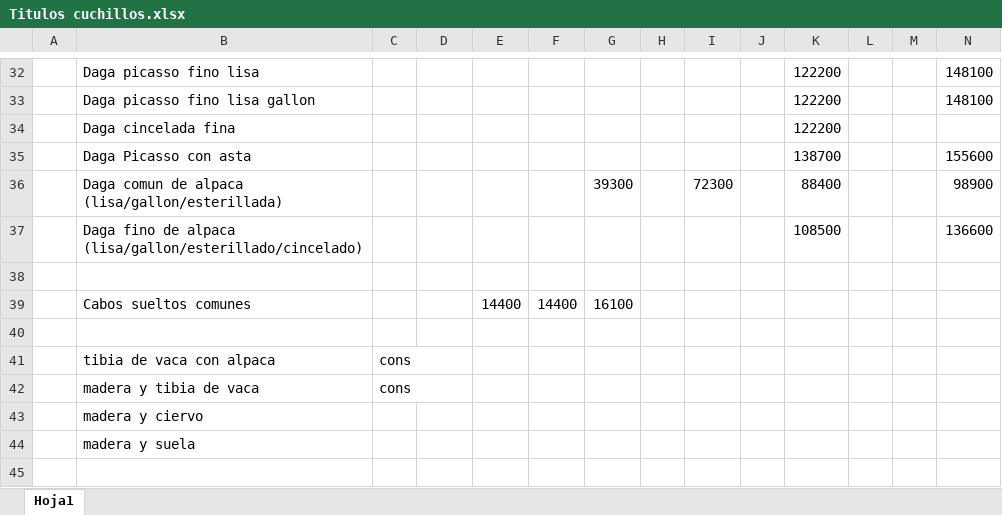
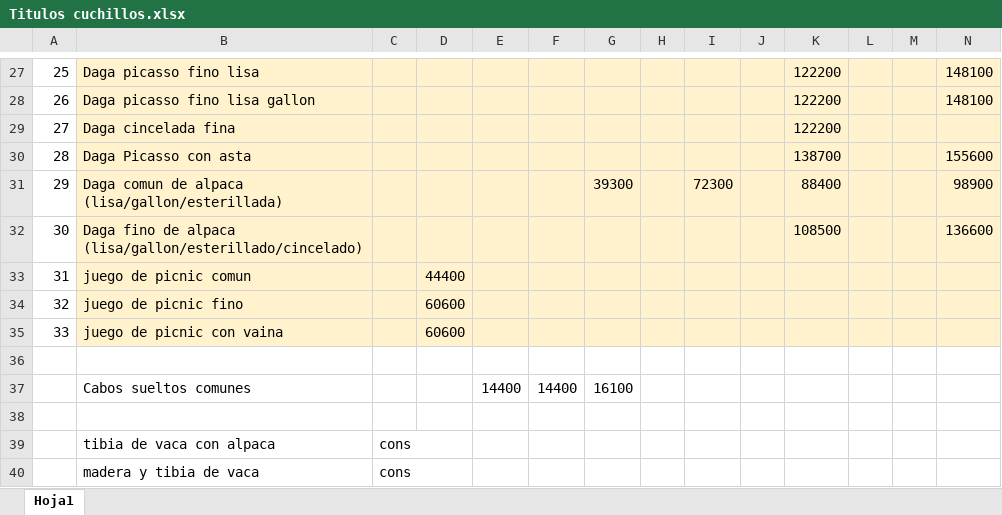
Before and after one commit to alexis-figueira/cuchillosJF, an Excel workbook: Titulos cuchillos.xlsx, sheet Hoja1, drawn as a sheet; only a part is shown, gaps mark what is left out; the shorter side is filled out with more unchanged rows; values as stored, in another font and other column widths than the file's, no borders; addresses are those after the commit; rows hold the shown columns only; the diff covers the shown part only; the diff names each change by its address in the sheet, - before the commit and + after, or states it on an @@ line.

```diff
--- a/Titulos cuchillos.xlsx (sheet Hoja1)
+++ b/Titulos cuchillos.xlsx (sheet Hoja1)
-A27: (empty)
+A27: 25
-B27:N32 fill: none
+B27:N32 fill: #FFF2CC
-A28: (empty)
+A28: 26
-A29: (empty)
+A29: 27
-A30: (empty)
+A30: 28
-A31: (empty)
+A31: 29
-A32: (empty)
+A32: 30
+row 33: 31 | juego de picnic comun |  | 44400
+row 34: 32 | juego de picnic fino |  | 60600
+row 35: 33 | juego de picnic con vaina |  | 60600
```
Also changed, not shown: 5 removed rows, 25 edited cells and cell formats elsewhere in this sheet.
